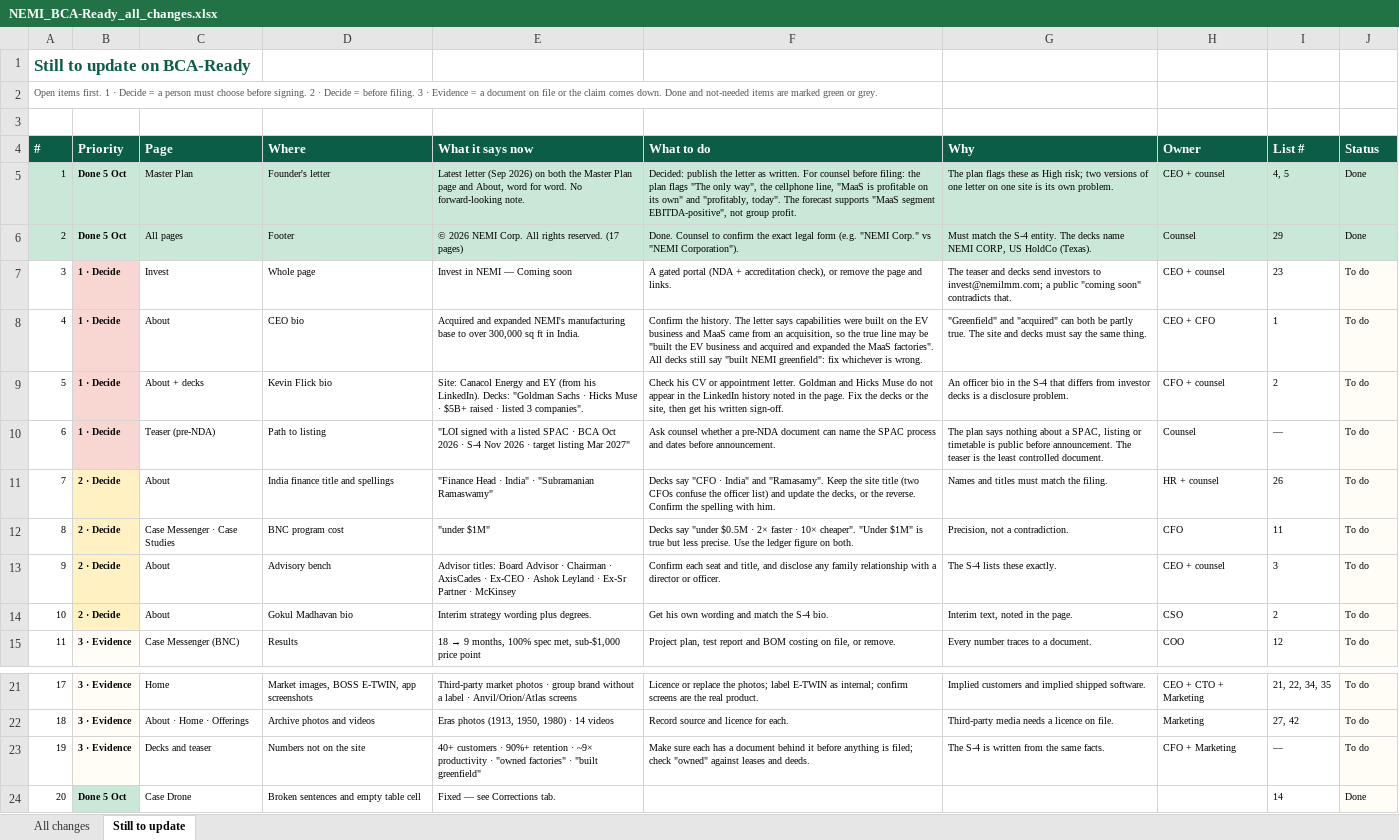
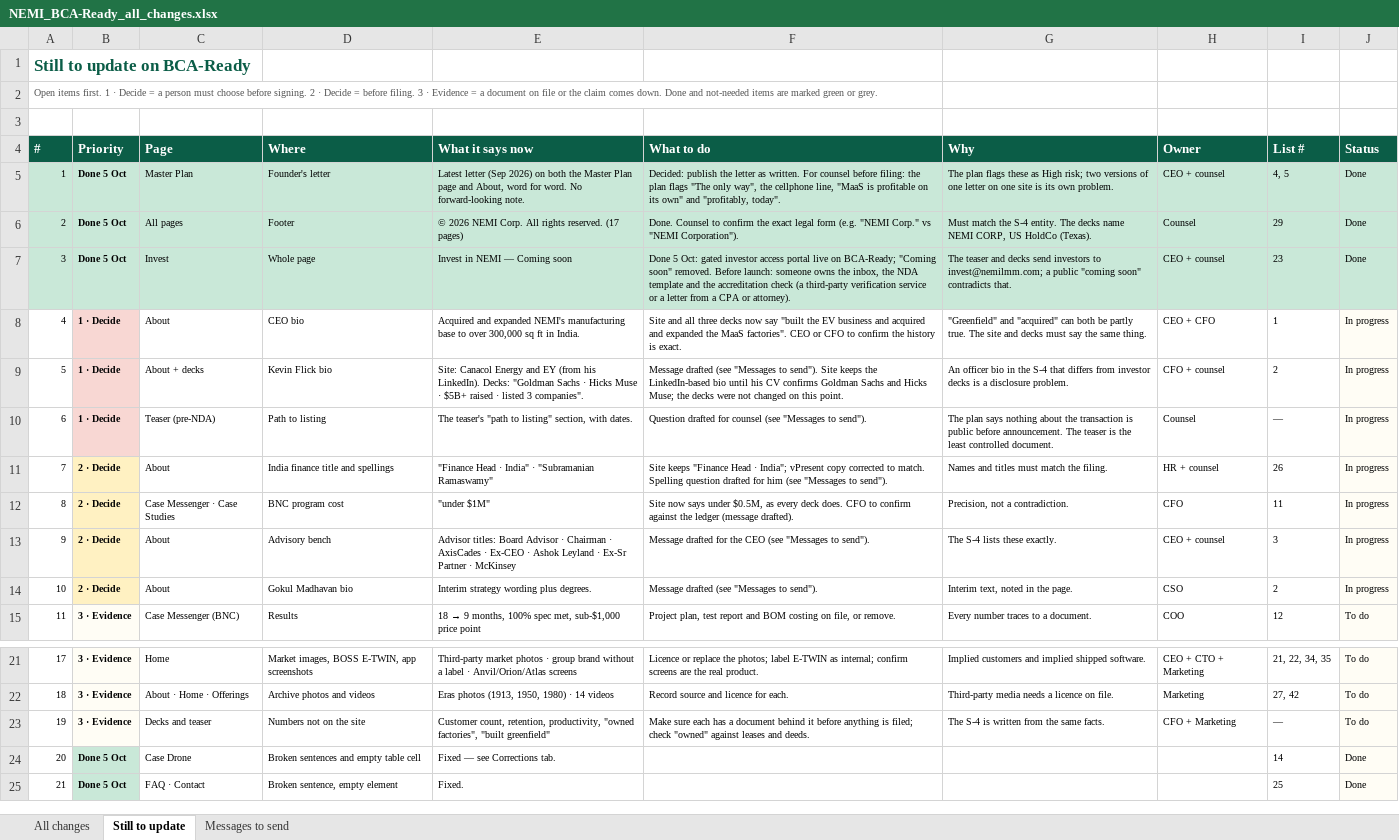
Before and after one commit to Nemi52344/nemi-lmm-site, an Excel workbook: _s4/NEMI_BCA-Ready_all_changes.xlsx, sheet Still to update, drawn as a sheet; only a part is shown, gaps mark what is left out; the shorter side is filled out with more unchanged rows; values as stored, in another font and other column widths than the file's, no borders; conditional formats not drawn; the diff names each change by its address in the sheet, - before the commit and + after, or states it on an @@ line.

```diff
--- a/_s4/NEMI_BCA-Ready_all_changes.xlsx (sheet Still to update)
+++ b/_s4/NEMI_BCA-Ready_all_changes.xlsx (sheet Still to update)
+sheet tab: Messages to send
-F5 (What to do): …"profitably, today". The forecast supports "MaaS segment EBITDA-positive", not group profit.
+F5 (What to do): …"profitably, today".
-A7 fill: none
+A7 fill: #C9E8D8
-B7 (Priority): 1 · Decide
+B7 (Priority): Done 5 Oct
-B7 fill: #F8D7D3
+B7 fill: #C9E8D8
-C7:I7 fill: none
+C7:I7 fill: #C9E8D8
-F7 (What to do): A gated portal (NDA + accreditation check), or remove the page and links.
+F7 (What to do): Done 5 Oct: gated investor access portal live on BCA-Ready; "Coming soon" removed. Before launch: someone owns the inbox, the NDA template and the accreditation check (a third-party verification service or a letter from a CPA or attorney).
-J7 (Status): To do
+J7 (Status): Done
-J7 fill: #FFFDF5
+J7 fill: #C9E8D8
-F8 (What to do): Confirm the history. The letter says capabilities were built on the EV business and MaaS came from an acquisition, so the true line may be "built the EV business and acquired and expanded the MaaS factories". All decks still say "built NEMI greenfield": fix whichever is wrong.
+F8 (What to do): Site and all three decks now say "built the EV business and acquired and expanded the MaaS factories". CEO or CFO to confirm the history is exact.
-J8:J14 (Status): To do
+J8:J14 (Status): In progress
-F9 (What to do): Check his CV or appointment letter. Goldman and Hicks Muse do not appear in the LinkedIn history noted in the page. Fix the decks or the site, then get his written sign-off.
+F9 (What to do): Message drafted (see "Messages to send"). Site keeps the LinkedIn-based bio until his CV confirms Goldman Sachs and Hicks Muse; the decks were not changed on this point.
-E10 (What it says now): "LOI signed with a listed SPAC · BCA Oct 2026 · S-4 Nov 2026 · target listing Mar 2027"
+E10 (What it says now): The teaser's "path to listing" section, with dates.
-F10 (What to do): Ask counsel whether a pre-NDA document can name the SPAC process and dates before announcement.
+F10 (What to do): Question drafted for counsel (see "Messages to send").
-G10 (Why): …nothing about a SPAC, listing or timetable is public…
+G10 (Why): …nothing about the transaction is public…
-F11 (What to do): Decks say "CFO · India" and "Ramasamy". Keep the site title (two CFOs confuse the officer list) and update the decks, or the reverse. Confirm the spelling with him.
+F11 (What to do): Site keeps "Finance Head · India"; vPresent copy corrected to match. Spelling question drafted for him (see "Messages to send").
-F12 (What to do): Decks say "under $0.5M · 2× faster · 10× cheaper". "Under $1M" is true but less precise. Use the ledger figure on both.
+F12 (What to do): Site now says under $0.5M, as every deck does. CFO to confirm against the ledger (message drafted).
-F13 (What to do): Confirm each seat and title, and disclose any family relationship with a director or officer.
+F13 (What to do): Message drafted for the CEO (see "Messages to send").
-F14 (What to do): Get his own wording and match the S-4 bio.
+F14 (What to do): Message drafted (see "Messages to send").
-E23 (What it says now): 40+ customers · 90%+ retention · ~9× productivity · "owned factories" · "built greenfield"
+E23 (What it says now): Customer count, retention, productivity, "owned factories", "built greenfield"
```
Also changed, not shown: sheet All changes, 4 other files.
